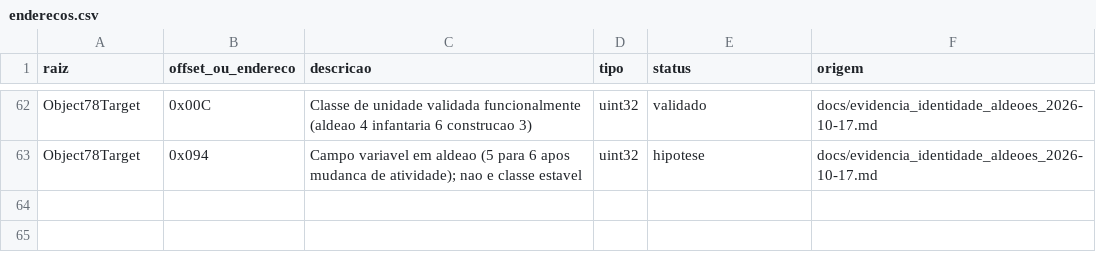
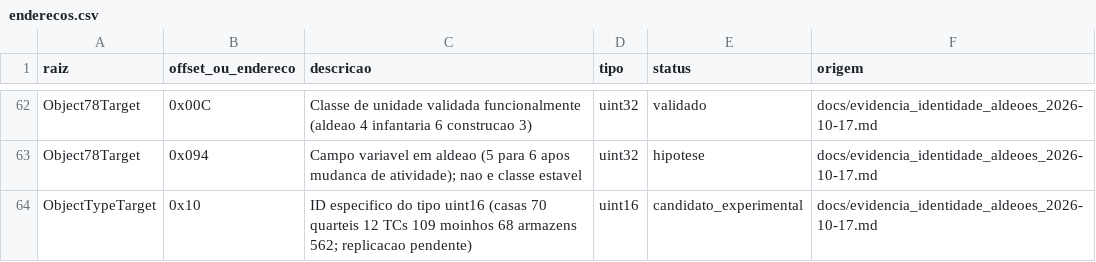
Before and after one commit to marcosvilhena87/AoE2HD.mapping, a CSV file: dados/enderecos.csv, drawn as a sheet; only a part is shown, gaps mark what is left out; the diff names each change by its address in the sheet, - before the commit and + after, or states it on an @@ line.

Commit message:
data: track indirect object type ID at target+0x10 as experimental candidate

```diff
--- a/dados/enderecos.csv
+++ b/dados/enderecos.csv
+row 64: ObjectTypeTarget | 0x10 | ID especifico do tipo uint16 (casas 70 quarteis 12 TCs 109 moinhos 68 armazens 562; replicacao pendente) | uint16 | candidato_experimental | docs/evidencia_identidade_aldeoes_2026-10-17.md
```
